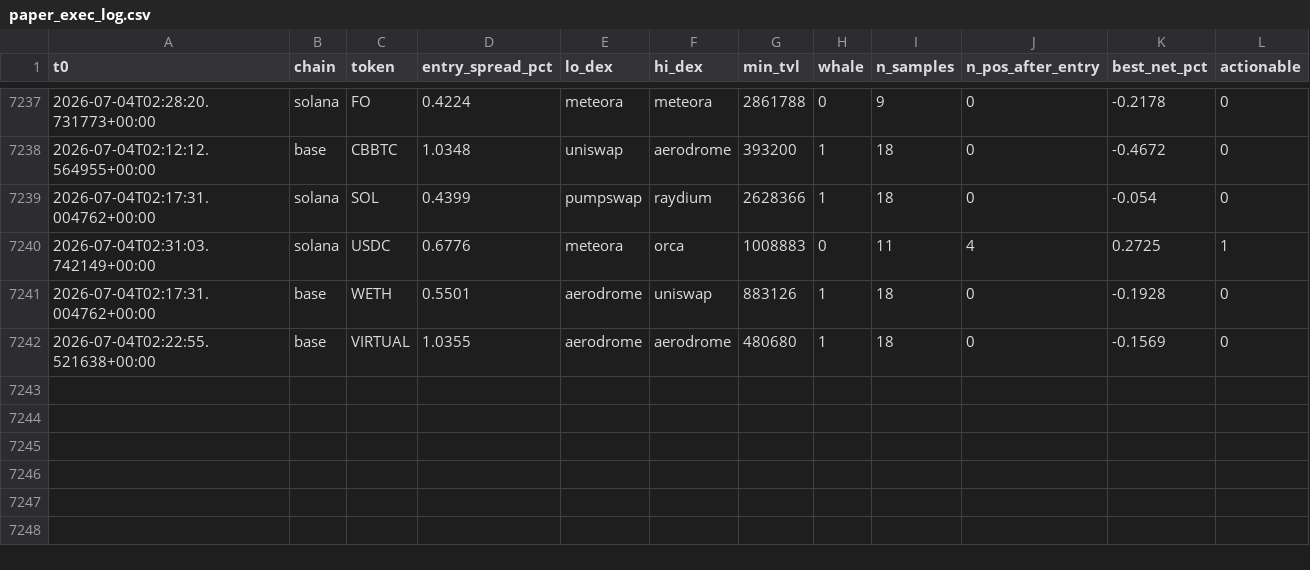
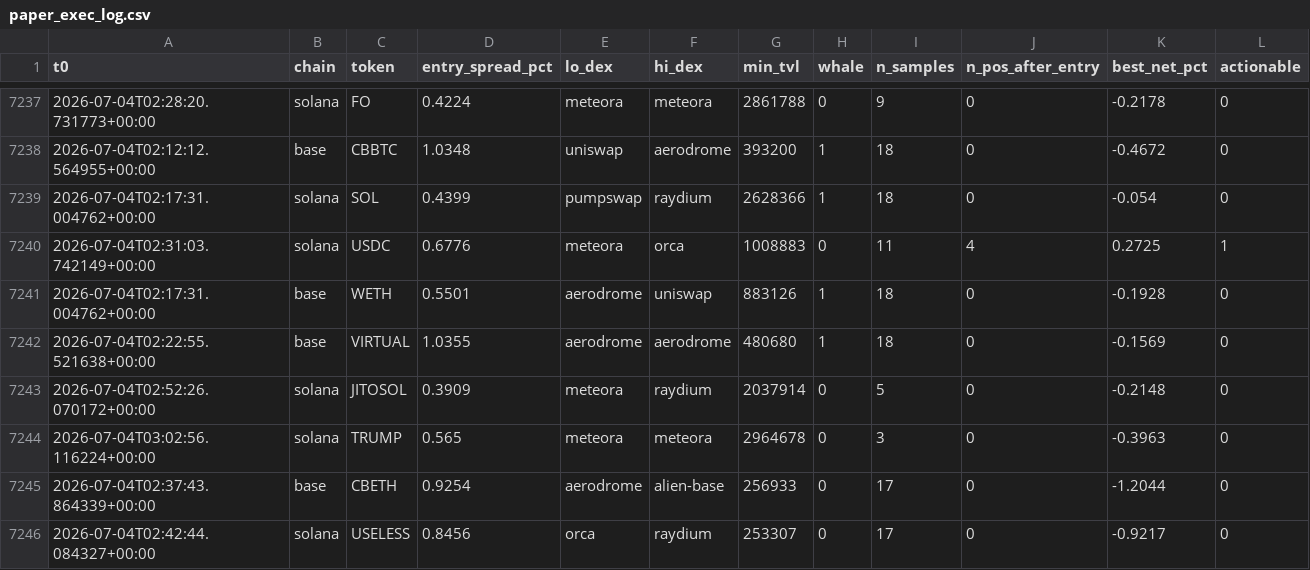
Before and after one commit to bagstreet/test, a CSV file: state/paper_exec_log.csv, drawn as a sheet; only a part is shown, gaps mark what is left out; the diff names each change by its address in the sheet, - before the commit and + after, or states it on an @@ line.

```diff
--- a/state/paper_exec_log.csv
+++ b/state/paper_exec_log.csv
+row 7243: 2026-07-04T02:52:26.070172+00:00 | solana | JITOSOL | 0.3909 | meteora | raydium | 2037914 | 0 | 5 | 0 | -0.2148 | 0
+row 7244: 2026-07-04T03:02:56.116224+00:00 | solana | TRUMP | 0.565 | meteora | meteora | 2964678 | 0 | 3 | 0 | -0.3963 | 0
+row 7245: 2026-07-04T02:37:43.864339+00:00 | base | CBETH | 0.9254 | aerodrome | alien-base | 256933 | 0 | 17 | 0 | -1.2044 | 0
+row 7246: 2026-07-04T02:42:44.084327+00:00 | solana | USELESS | 0.8456 | orca | raydium | 253307 | 0 | 17 | 0 | -0.9217 | 0
```
Also changed, not shown: 4 other files.
